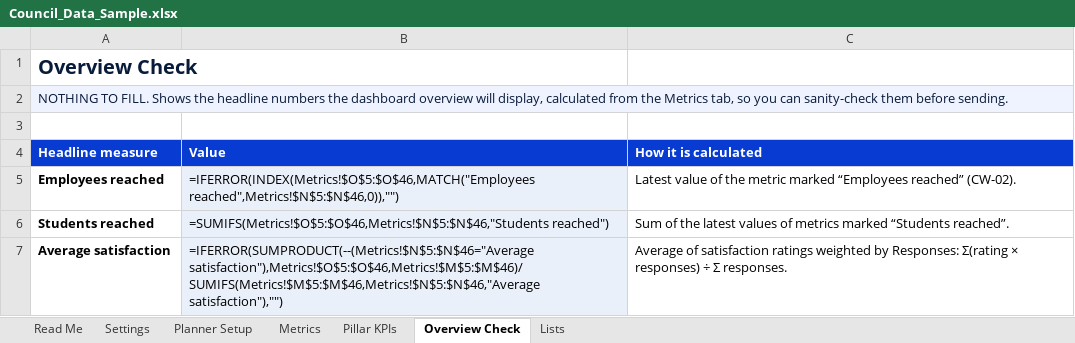
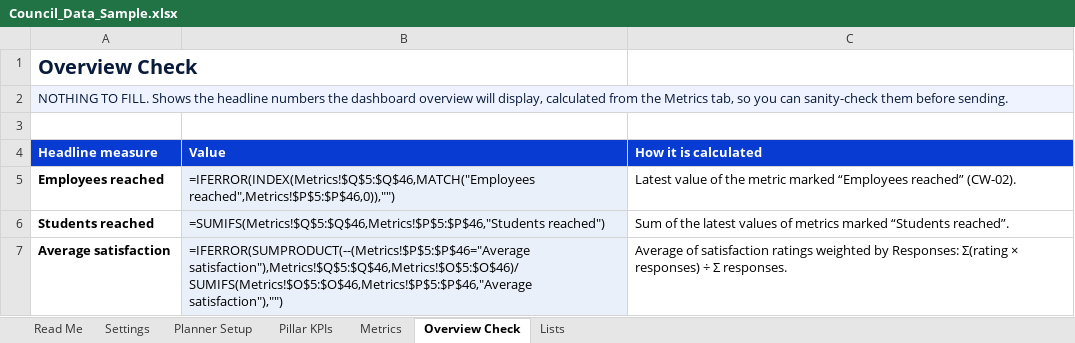
Before and after one commit to hsabano/ksa-youth-council-dashboard, an Excel workbook: tools/sample/Council_Data_Sample.xlsx, sheet Overview Check, drawn as a sheet; values as stored, in another font and other column widths than the file's, no borders; formulas without a stored value are shown as written; the diff names each change by its address in the sheet, - before the commit and + after, or states it on an @@ line.

```diff
--- a/tools/sample/Council_Data_Sample.xlsx (sheet Overview Check)
+++ b/tools/sample/Council_Data_Sample.xlsx (sheet Overview Check)
@@ sheet tab order changed: Read Me | Settings | Planner Setup | Pillar KPIs | Metrics | Overview Check | Lists @@
-B5 (Value): =IFERROR(INDEX(Metrics!$O$5:$O$46,MATCH("Employees reached",Metrics!$N$5:$N$46,0)),"")
+B5 (Value): =IFERROR(INDEX(Metrics!$Q$5:$Q$46,MATCH("Employees reached",Metrics!$P$5:$P$46,0)),"")
-B6 (Value): =SUMIFS(Metrics!$O$5:$O$46,Metrics!$N$5:$N$46,"Students reached")
+B6 (Value): =SUMIFS(Metrics!$Q$5:$Q$46,Metrics!$P$5:$P$46,"Students reached")
-B7 (Value): =IFERROR(SUMPRODUCT(--(Metrics!$N$5:$N$46="Average satisfaction"),Metrics!$O$5:$O$46,Metrics!$M$5:$M$46)/SUMIFS(Metrics!$M$5:$M$46,Metrics!$N$5:$N$46,"Average satisfaction"),"")
+B7 (Value): =IFERROR(SUMPRODUCT(--(Metrics!$P$5:$P$46="Average satisfaction"),Metrics!$Q$5:$Q$46,Metrics!$O$5:$O$46)/SUMIFS(Metrics!$O$5:$O$46,Metrics!$P$5:$P$46,"Average satisfaction"),"")
```
Also changed, not shown: sheet Metrics, sheet Pillar KPIs, sheet Read Me, site/Council_Data_Template.xlsx, tools/sample/Planner_Sample.xlsx, 3 other files.
